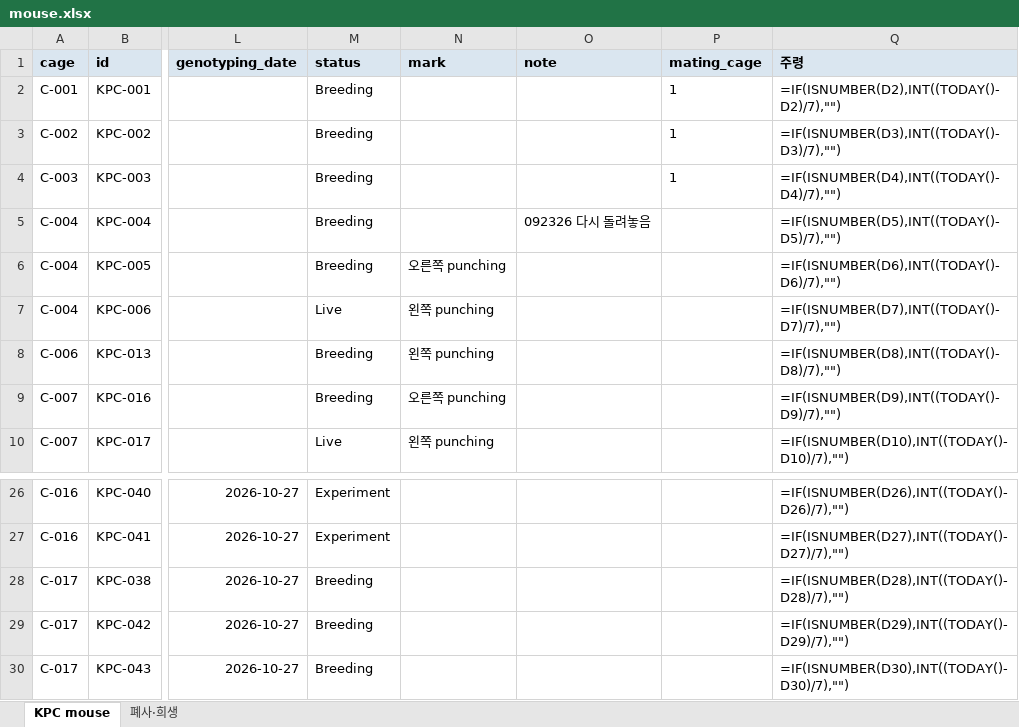
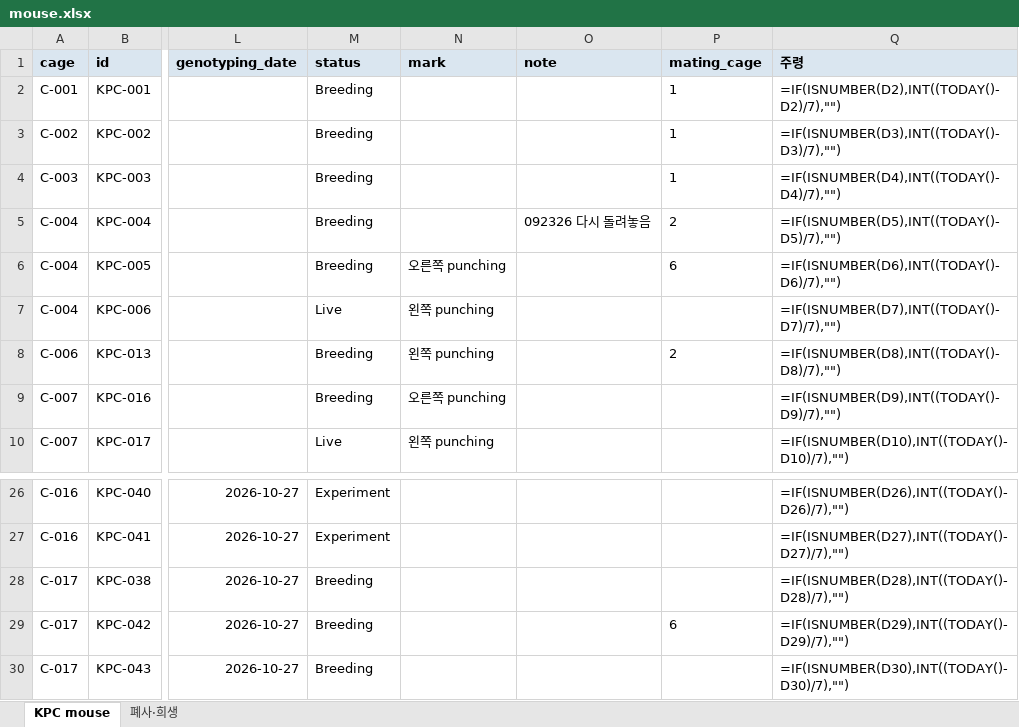
Before and after one commit to splab8247/lab-stock, an Excel workbook: mouse.xlsx, sheet KPC mouse, drawn as a sheet; only a part is shown, gaps mark what is left out; values as stored, in another font and other column widths than the file's, no borders; formulas without a stored value are shown as written; conditional formats not drawn; the diff names each change by its address in the sheet, - before the commit and + after, or states it on an @@ line.

```diff
--- a/mouse.xlsx (sheet KPC mouse)
+++ b/mouse.xlsx (sheet KPC mouse)
-P5 (mating_cage): (empty)
+P5 (mating_cage): 2
-P6 (mating_cage): (empty)
+P6 (mating_cage): 6
-P8 (mating_cage): (empty)
+P8 (mating_cage): 2
-P29 (mating_cage): (empty)
+P29 (mating_cage): 6
```
Also changed, not shown: stock.xlsx.
